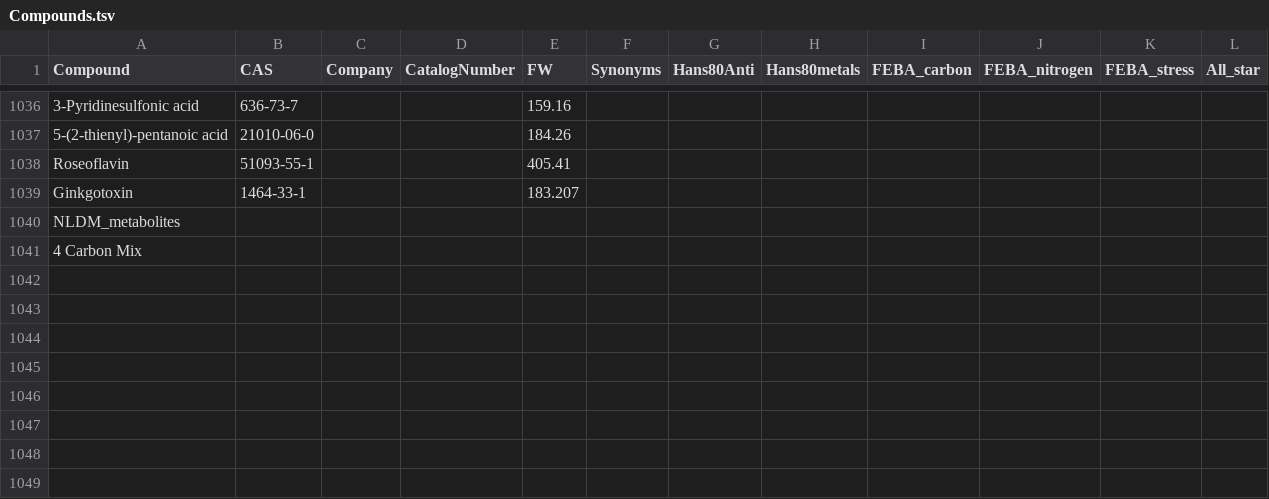
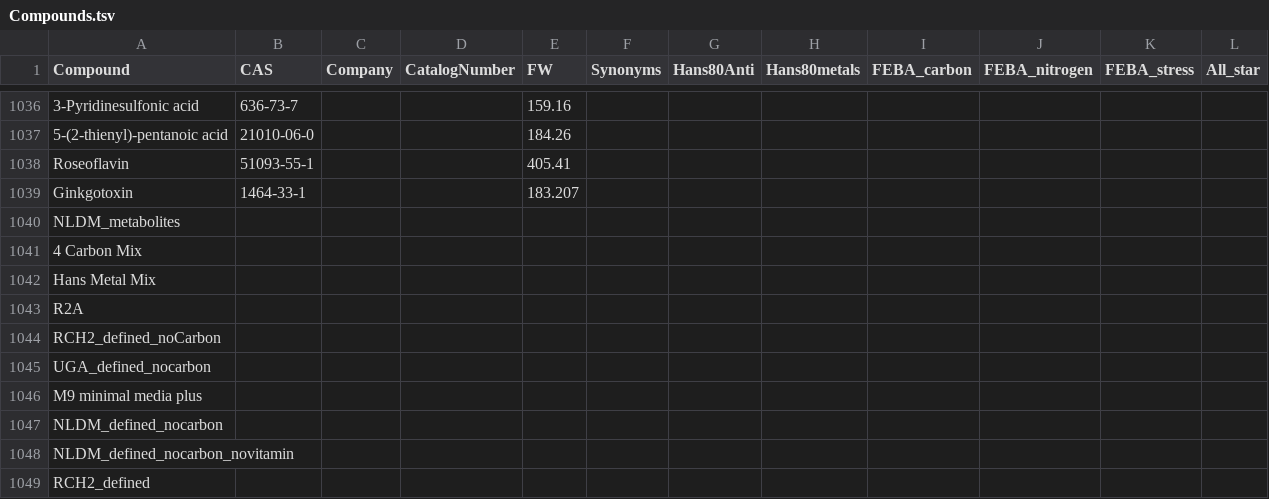
Before and after one commit to pranjan77/test_feba, a TSV file: metadata/Compounds.tsv, drawn as a sheet; only a part is shown, gaps mark what is left out.

Commit message:
metadata update

```diff
--- a/metadata/Compounds.tsv
+++ b/metadata/Compounds.tsv
@@ -1041 +1041,9 @@ NLDM_metabolites
 4 Carbon Mix 											
+Hans Metal Mix											
+R2A											
+RCH2_defined_noCarbon											
+UGA_defined_nocarbon											
+M9 minimal media plus											
+NLDM_defined_nocarbon											
+NLDM_defined_nocarbon_novitamin											
+RCH2_defined											
```
